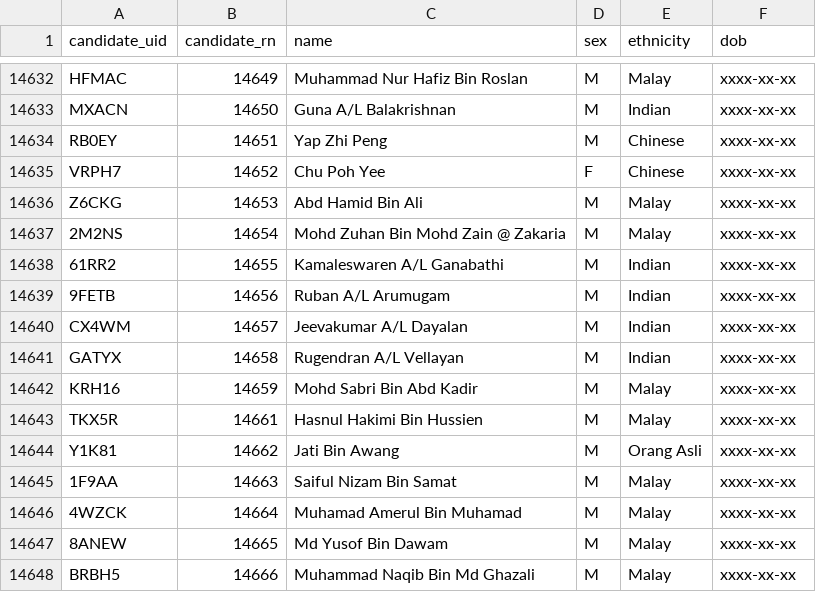
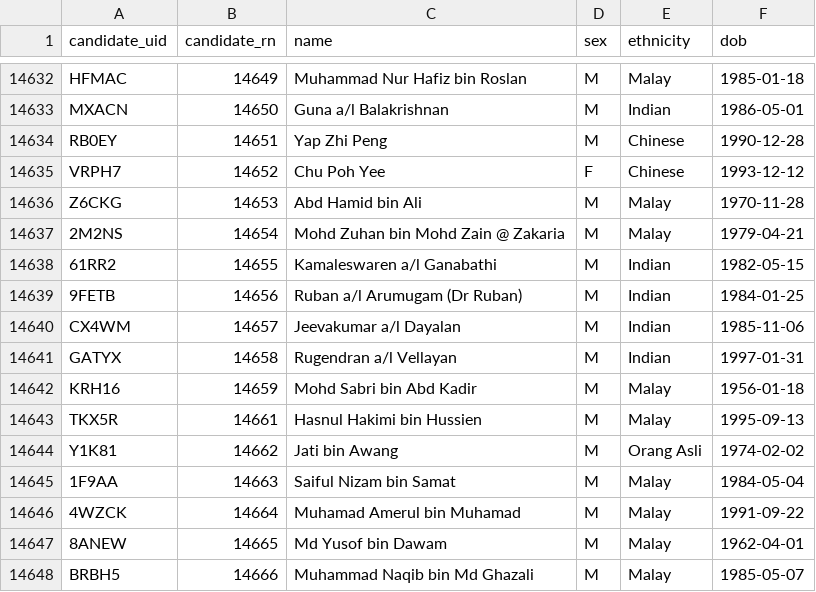
Before and after one commit to Thevesh/paper-meco-results, a CSV file: data/lookup_candidate.csv, drawn as a sheet; only a part is shown, gaps mark what is left out; the diff covers the shown part only; the diff names each change by its address in the sheet, - before the commit and + after, or states it on an @@ line.

```diff
--- a/data/lookup_candidate.csv
+++ b/data/lookup_candidate.csv
-C14632 (name): Muhammad Nur Hafiz Bin Roslan
+C14632 (name): Muhammad Nur Hafiz bin Roslan
-F14632 (dob): xxxx-xx-xx
+F14632 (dob): 1985-01-18
-C14633 (name): Guna A/L Balakrishnan
+C14633 (name): Guna a/l Balakrishnan
-F14633 (dob): xxxx-xx-xx
+F14633 (dob): 1986-05-01
-F14634 (dob): xxxx-xx-xx
+F14634 (dob): 1990-12-28
-F14635 (dob): xxxx-xx-xx
+F14635 (dob): 1993-12-12
-C14636 (name): Abd Hamid Bin Ali
+C14636 (name): Abd Hamid bin Ali
-F14636 (dob): xxxx-xx-xx
+F14636 (dob): 1970-11-28
-C14637 (name): Mohd Zuhan Bin Mohd Zain @ Zakaria
+C14637 (name): Mohd Zuhan bin Mohd Zain @ Zakaria
-F14637 (dob): xxxx-xx-xx
+F14637 (dob): 1979-04-21
-C14638 (name): Kamaleswaren A/L Ganabathi
+C14638 (name): Kamaleswaren a/l Ganabathi
-F14638 (dob): xxxx-xx-xx
+F14638 (dob): 1982-05-15
-C14639 (name): Ruban A/L Arumugam
+C14639 (name): Ruban a/l Arumugam (Dr Ruban)
-F14639 (dob): xxxx-xx-xx
+F14639 (dob): 1984-01-25
-C14640 (name): Jeevakumar A/L Dayalan
+C14640 (name): Jeevakumar a/l Dayalan
-F14640 (dob): xxxx-xx-xx
+F14640 (dob): 1985-11-06
-C14641 (name): Rugendran A/L Vellayan
+C14641 (name): Rugendran a/l Vellayan
-F14641 (dob): xxxx-xx-xx
+F14641 (dob): 1997-01-31
-C14642 (name): Mohd Sabri Bin Abd Kadir
+C14642 (name): Mohd Sabri bin Abd Kadir
-F14642 (dob): xxxx-xx-xx
+F14642 (dob): 1956-01-18
-C14643 (name): Hasnul Hakimi Bin Hussien
+C14643 (name): Hasnul Hakimi bin Hussien
-F14643 (dob): xxxx-xx-xx
+F14643 (dob): 1995-09-13
-C14644 (name): Jati Bin Awang
+C14644 (name): Jati bin Awang
-F14644 (dob): xxxx-xx-xx
+F14644 (dob): 1974-02-02
-C14645 (name): Saiful Nizam Bin Samat
+C14645 (name): Saiful Nizam bin Samat
-F14645 (dob): xxxx-xx-xx
+F14645 (dob): 1984-05-04
-C14646 (name): Muhamad Amerul Bin Muhamad
+C14646 (name): Muhamad Amerul bin Muhamad
-F14646 (dob): xxxx-xx-xx
+F14646 (dob): 1991-09-22
-C14647 (name): Md Yusof Bin Dawam
+C14647 (name): Md Yusof bin Dawam
-F14647 (dob): xxxx-xx-xx
+F14647 (dob): 1962-04-01
-C14648 (name): Muhammad Naqib Bin Md Ghazali
+C14648 (name): Muhammad Naqib bin Md Ghazali
-F14648 (dob): xxxx-xx-xx
+F14648 (dob): 1985-05-07
```
Also changed, not shown: 134 edited cells elsewhere in this file, 2 other files.
